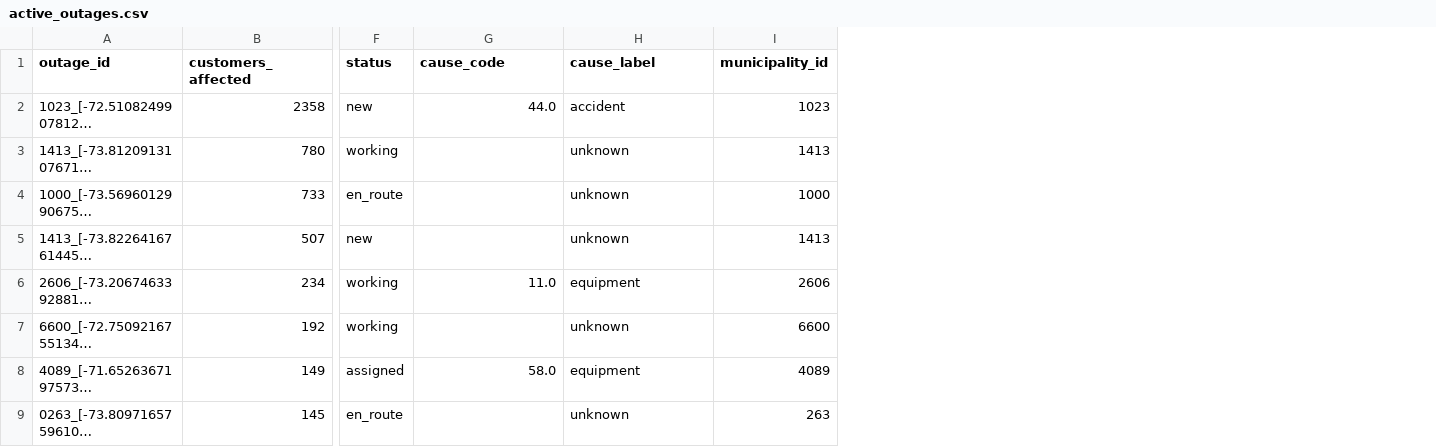
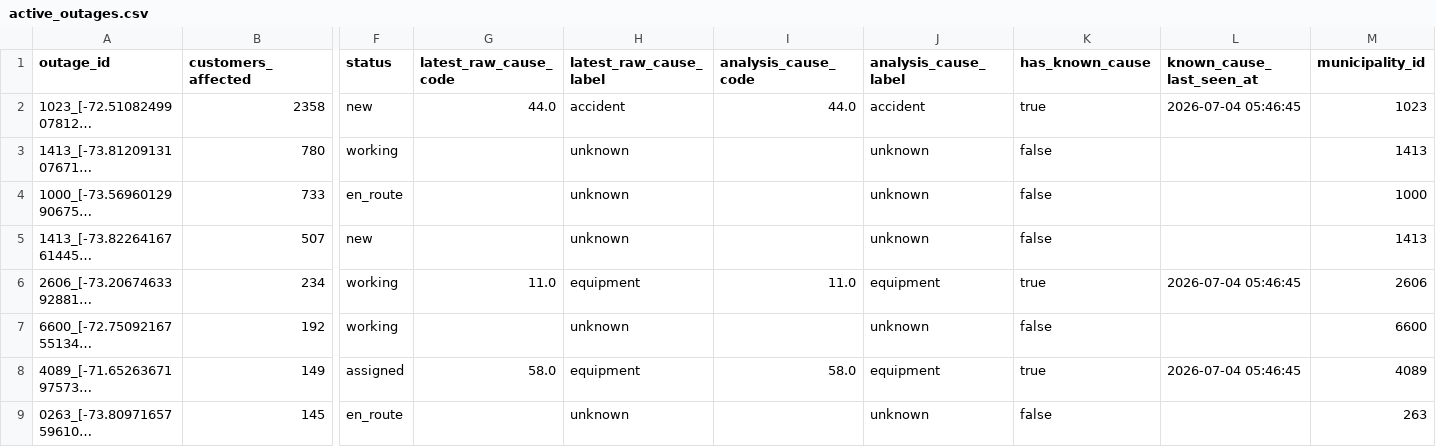
Before and after one commit to YannickBoily/ProjetHydro, a CSV file: data/processed/active_outages.csv, drawn as a sheet; only a part is shown, gaps mark what is left out; long unchanged cells end in …; the diff covers the shown part only; the diff names each change by its address in the sheet, - before the commit and + after, or states it on an @@ line.

Commit message:
Enhance active outages with analytical cause fields

```diff
--- a/data/processed/active_outages.csv
+++ b/data/processed/active_outages.csv
+column I (analysis_cause_code), rows 2-8: 44.0 |  |  |  | 11.0 |  | 58.0
+column J (analysis_cause_label), rows 2-9: accident | unknown | unknown | unknown | equipment | unknown | equipment | unknown
+column K (has_known_cause), rows 2-9: true | false | false | false | true | false | true | false
+column L (known_cause_last_seen_at), rows 2-8: 2026-07-04 05:46:45 |  |  |  | 2026-07-04 05:46:45 |  | 2026-07-04 05:46:45
-G1: cause_code
+G1: latest_raw_cause_code
-H1: cause_label
+H1: latest_raw_cause_label
```
Also changed, not shown: 20 moved rows elsewhere in this file.
